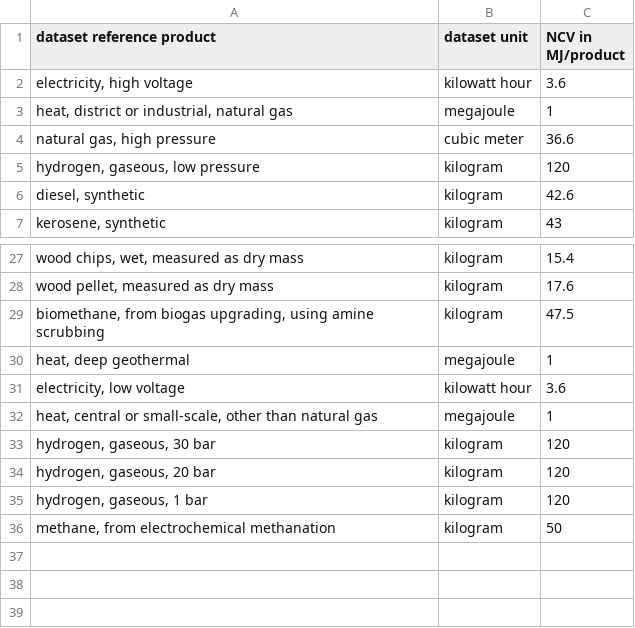
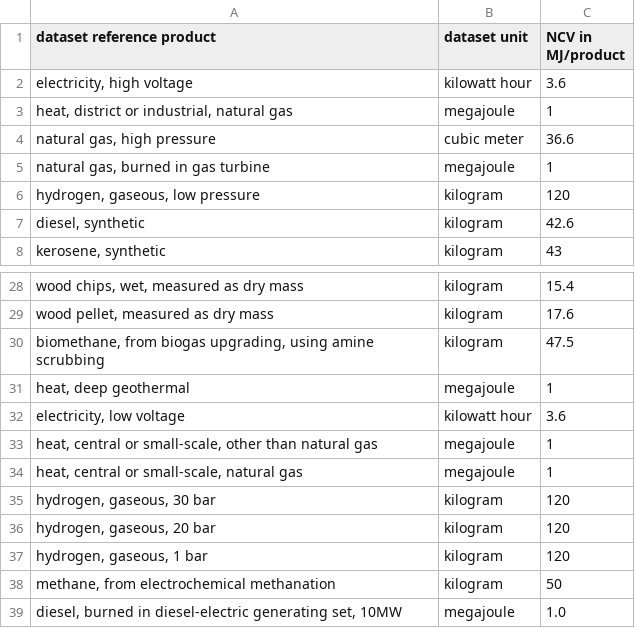
Before and after one commit to dbantje/internalizer, a CSV file: internalizer/data/NCVs.csv, drawn as a sheet; only a part is shown, gaps mark what is left out; the diff names each change by its address in the sheet, - before the commit and + after, or states it on an @@ line.

```diff
--- a/internalizer/data/NCVs.csv
+++ b/internalizer/data/NCVs.csv
+row 5: natural gas, burned in gas turbine | megajoule | 1
+row 34: heat, central or small-scale, natural gas | megajoule | 1
+row 39: diesel, burned in diesel-electric generating set, 10MW | megajoule | 1.0
```
Also changed, not shown: dev/mappings/demFe.csv, 42 other files.
